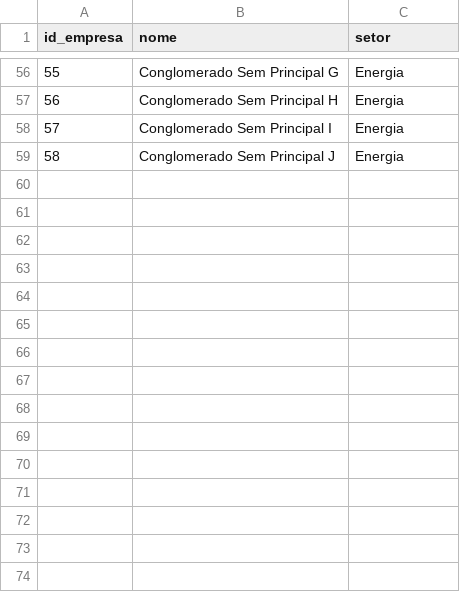
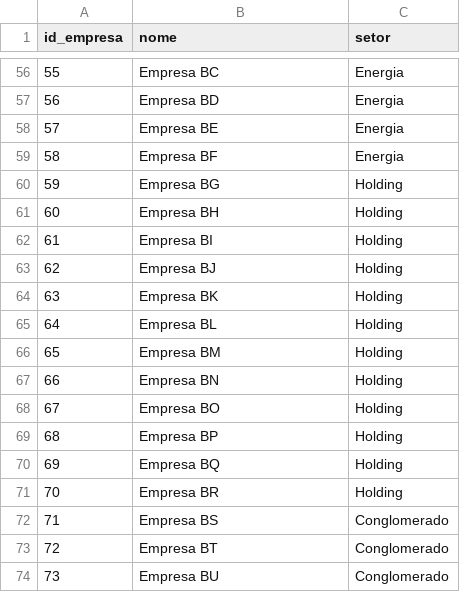
Before and after one commit to projeto-de-algoritmos-2025/Grafos1_Grupos-Economicos, a CSV file: empresas.csv, drawn as a sheet; only a part is shown, gaps mark what is left out; the diff covers the shown part only; the diff names each change by its address in the sheet, - before the commit and + after, or states it on an @@ line.

```diff
--- a/empresas.csv
+++ b/empresas.csv
-B56 (nome): Conglomerado Sem Principal G
+B56 (nome): Empresa BC
-B57 (nome): Conglomerado Sem Principal H
+B57 (nome): Empresa BD
-B58 (nome): Conglomerado Sem Principal I
+B58 (nome): Empresa BE
-B59 (nome): Conglomerado Sem Principal J
+B59 (nome): Empresa BF
+row 60: 59 | Empresa BG | Holding
+row 61: 60 | Empresa BH | Holding
+row 62: 61 | Empresa BI | Holding
+row 63: 62 | Empresa BJ | Holding
+row 64: 63 | Empresa BK | Holding
+row 65: 64 | Empresa BL | Holding
+row 66: 65 | Empresa BM | Holding
+row 67: 66 | Empresa BN | Holding
+row 68: 67 | Empresa BO | Holding
+row 69: 68 | Empresa BP | Holding
+row 70: 69 | Empresa BQ | Holding
+row 71: 70 | Empresa BR | Holding
+row 72: 71 | Empresa BS | Conglomerado
+row 73: 72 | Empresa BT | Conglomerado
+row 74: 73 | Empresa BU | Conglomerado
```
Also changed, not shown: 11 added rows, 2 removed rows, 52 edited cells and row numbers in column A elsewhere in this file, relacoes.csv.
